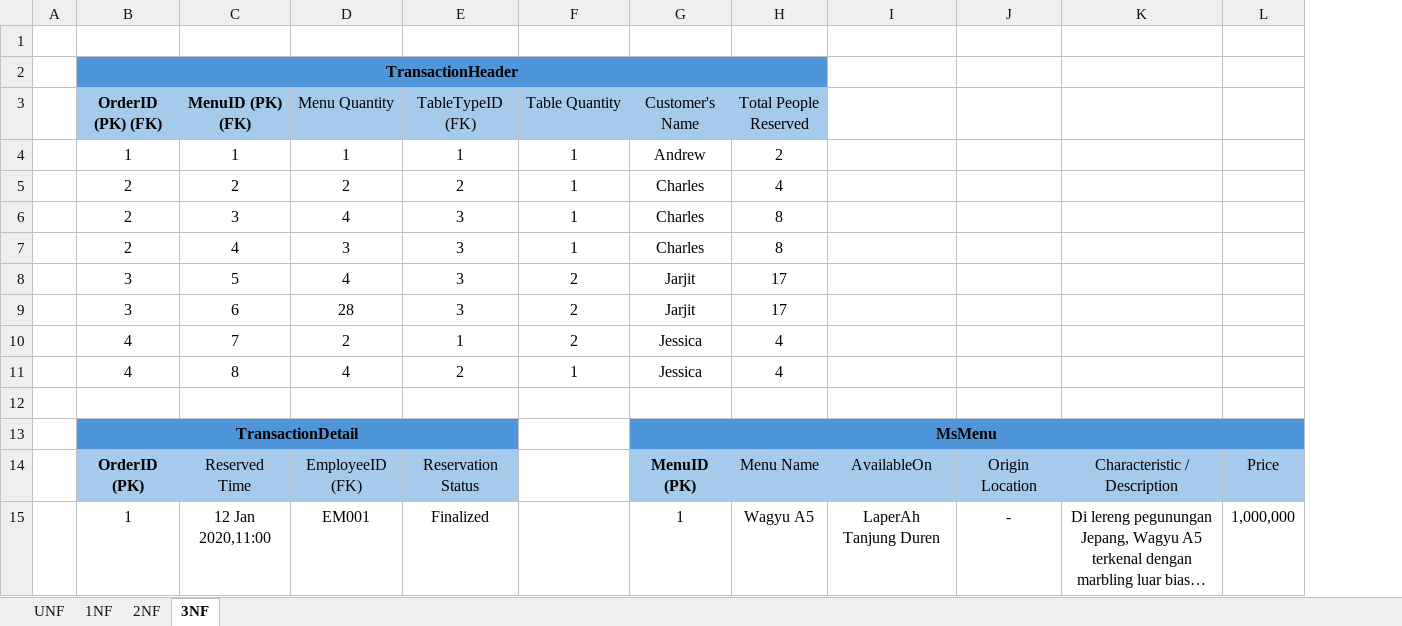
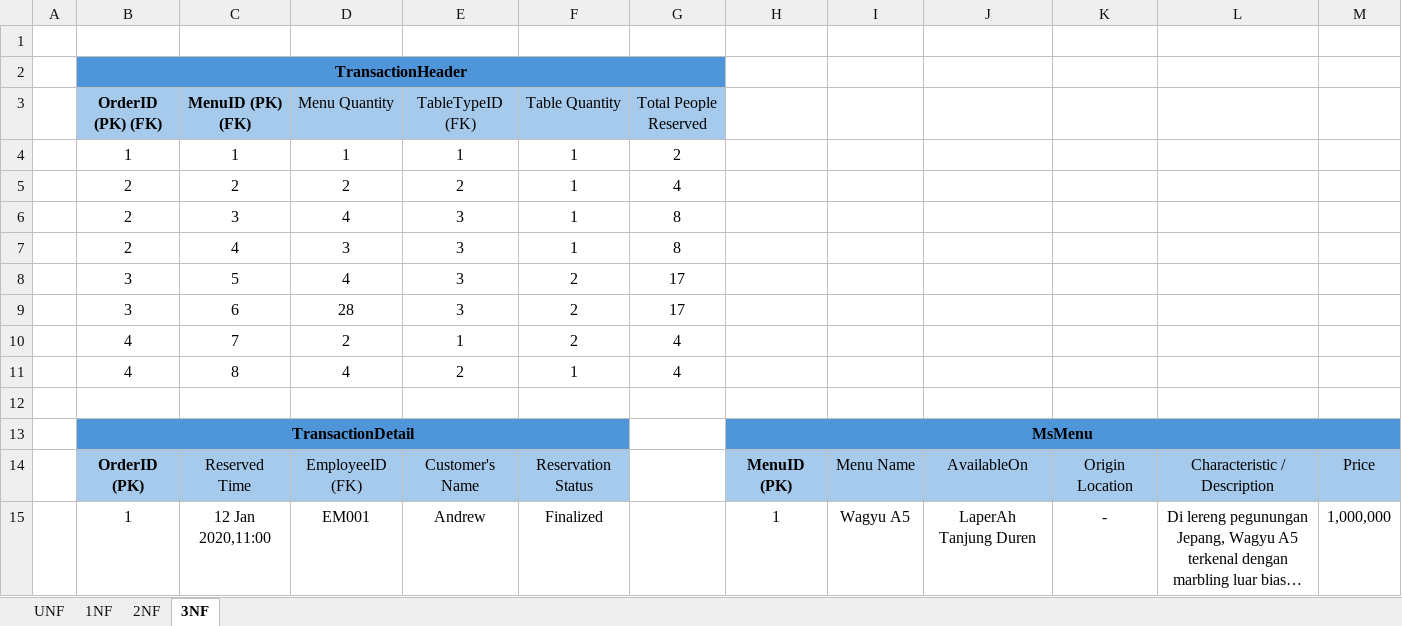
Before and after one commit to Andrew7-7/TugasAkhir_Restaurant_OOP, an Excel workbook: Normalisasi.xlsx, sheet 3NF, drawn as a sheet; only a part is shown; long unchanged cells end in …; values as stored, in another font and other column widths than the file's, no borders; removed rows and columns are numbered as before the commit, all else as after; the diff covers the shown part only; the diff names each change by its address in the sheet, - before the commit and + after, or states it on an @@ line.

```diff
--- a/Normalisasi.xlsx (sheet 3NF)
+++ b/Normalisasi.xlsx (sheet 3NF)
-column G (Customer's Name), rows 4-15: Andrew | Charles | Charles | Charles | Jarjit | Jarjit | Jessica | Jessica |  | MsMenu | MenuID (PK) | 1
+column H, rows 13-15: MsMenu | MenuID (PK) | 1
+column I, rows 14-15: Menu Name | Wagyu A5
-B13:E13 merged
+B13:F13 merged
-F13 fill: none
+F13 fill: #4E95D9
-G13 fill: #4E95D9
+G13 fill: none
-E14 (TableTypeID (FK)): Reservation Status
+E14 (TableTypeID (FK)): Customer's Name
-F14 (Table Quantity): (empty)
+F14 (Table Quantity): Reservation Status
-F14 fill: none
+F14 fill: #A6CAEC
-G14 (Total People Reserved): Menu Name
+G14 (Total People Reserved): (empty)
-G14 fill: #A6CAEC
+G14 fill: none
-E15 (TableTypeID (FK)): Finalized
+E15 (TableTypeID (FK)): Andrew
-F15 (Table Quantity): (empty)
+F15 (Table Quantity): Finalized
-G15 (Total People Reserved): Wagyu A5
+G15 (Total People Reserved): (empty)
```
Also changed, not shown: 29 edited cells, cell formats and merged cells elsewhere in this sheet, sheet 2NF, 23 other files.
